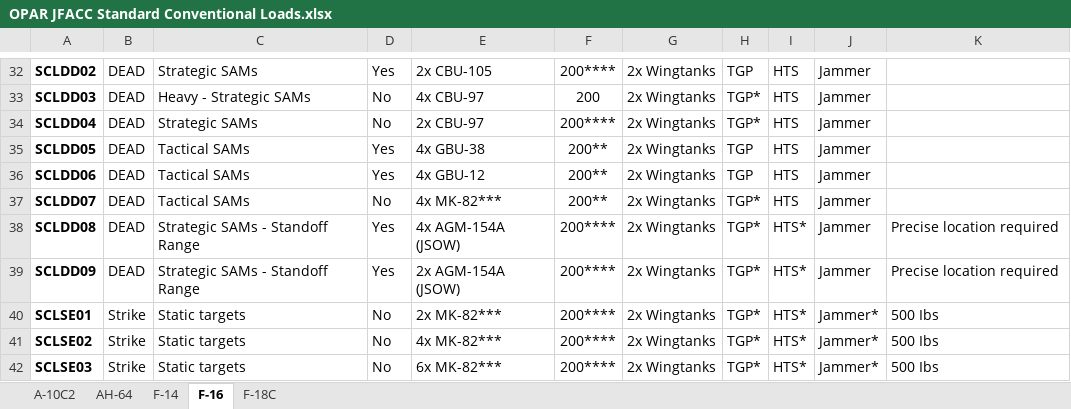
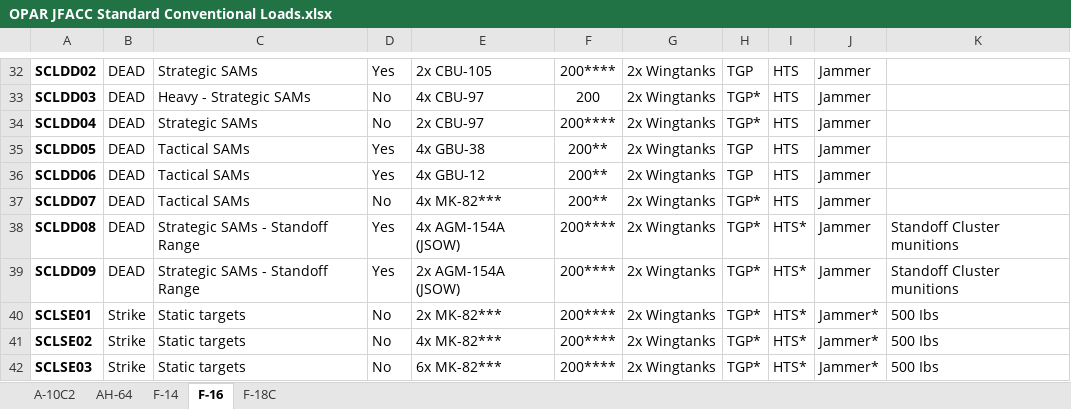
Before and after one commit to 132nd-vWing/OPAR-Brief, an Excel workbook: ORDERS/JFACC/OPAR JFACC Standard Conventional Loads.xlsx, sheet F-16, drawn as a sheet; only a part is shown, gaps mark what is left out; values as stored, in another font and other column widths than the file's, no borders; charts and pictures not drawn; the diff names each change by its address in the sheet, - before the commit and + after, or states it on an @@ line.

```diff
--- a/ORDERS/JFACC/OPAR JFACC Standard Conventional Loads.xlsx (sheet F-16)
+++ b/ORDERS/JFACC/OPAR JFACC Standard Conventional Loads.xlsx (sheet F-16)
-K38:K39: Precise location required
+K38:K39: Standoff Cluster munitions
```
Also changed, not shown: charts or pictures, MISSION INFORMATION/OPAR Ordnance.xlsx, 1 other file.
